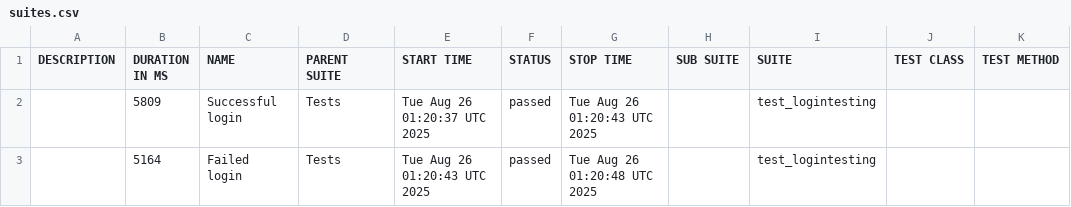
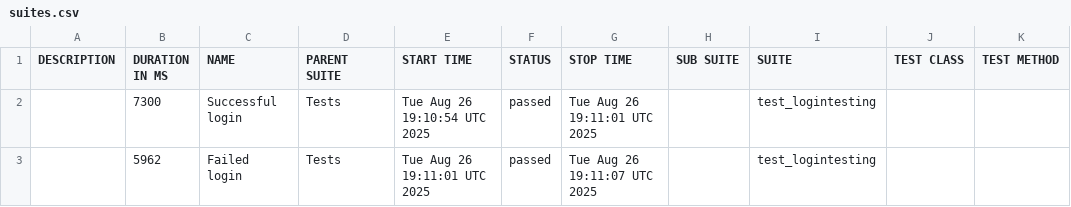
Before and after one commit to nkazakova29/CRM_PetProject_Python, a CSV file: data/suites.csv, drawn as a sheet.

```diff
--- a/data/suites.csv
+++ b/data/suites.csv
@@ -1,3 +1,3 @@
 "DESCRIPTION","DURATION IN MS","NAME","PARENT SUITE","START TIME","STATUS","STOP TIME","SUB SUITE","SUITE","TEST CLASS","TEST METHOD"
-"","5809","Successful login","Tests","Tue Aug 26 01:20:37 UTC 2025","passed","Tue Aug 26 01:20:43 UTC 2025","","test_logintesting","",""
-"","5164","Failed login","Tests","Tue Aug 26 01:20:43 UTC 2025","passed","Tue Aug 26 01:20:48 UTC 2025","","test_logintesting","",""
+"","7300","Successful login","Tests","Tue Aug 26 19:10:54 UTC 2025","passed","Tue Aug 26 19:11:01 UTC 2025","","test_logintesting","",""
+"","5962","Failed login","Tests","Tue Aug 26 19:11:01 UTC 2025","passed","Tue Aug 26 19:11:07 UTC 2025","","test_logintesting","",""
```
Also changed, not shown: 20 other files.
